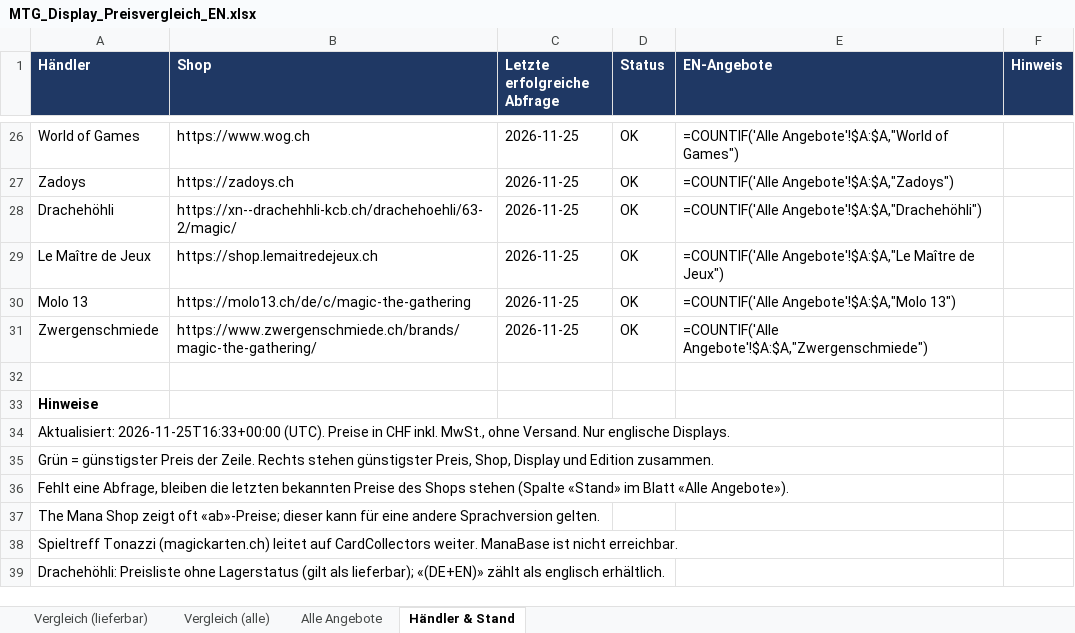
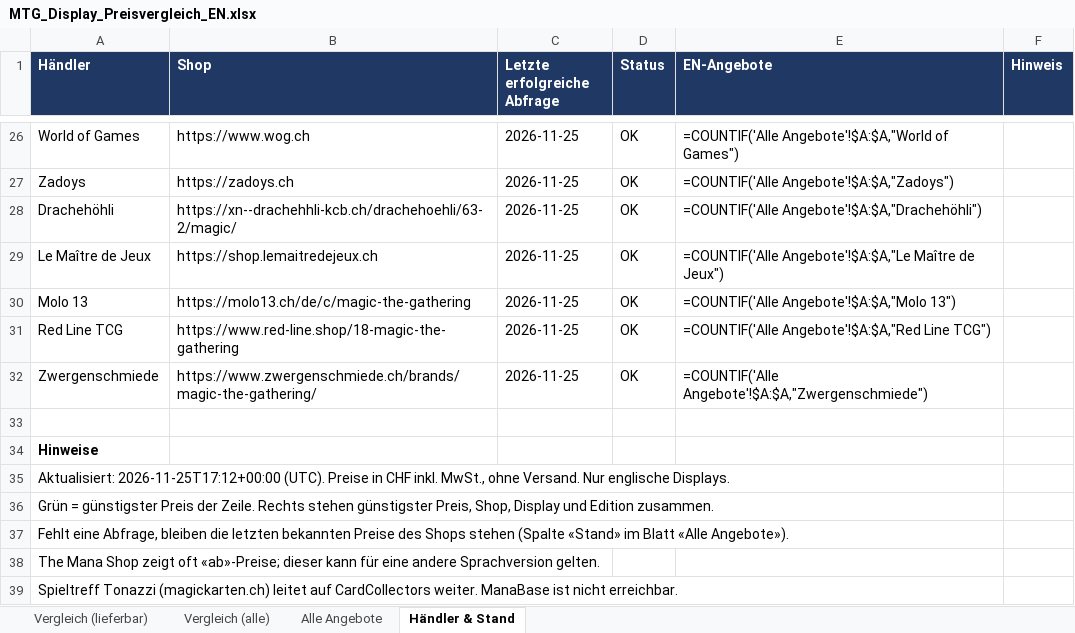
Before and after one commit to BEAR1nc/deckarchiv, an Excel workbook: shopping/MTG_Display_Preisvergleich_EN.xlsx, sheet Händler & Stand, drawn as a sheet; only a part is shown, gaps mark what is left out; the shorter side is filled out with more unchanged rows; values as stored, in another font and other column widths than the file's, no borders; formulas without a stored value are shown as written; addresses are those after the commit; the diff names each change by its address in the sheet, - before the commit and + after, or states it on an @@ line.

Commit message:
Shopping-Preise aktualisiert

```diff
--- a/shopping/MTG_Display_Preisvergleich_EN.xlsx (sheet Händler & Stand)
+++ b/shopping/MTG_Display_Preisvergleich_EN.xlsx (sheet Händler & Stand)
+row 31: Red Line TCG | https://www.red-line.shop/18-magic-the-gathering | 2026-11-25 | OK | =COUNTIF('Alle Angebote'!$A:$A,"Red Line TCG")
-A35 (Händler): Aktualisiert: 2026-11-25T16:33+00:00 (UTC). Preise…
+A35 (Händler): Aktualisiert: 2026-11-25T17:12+00:00 (UTC). Preise…
```
Also changed, not shown: sheet Vergleich (alle), sheet Alle Angebote, 2 other files.
